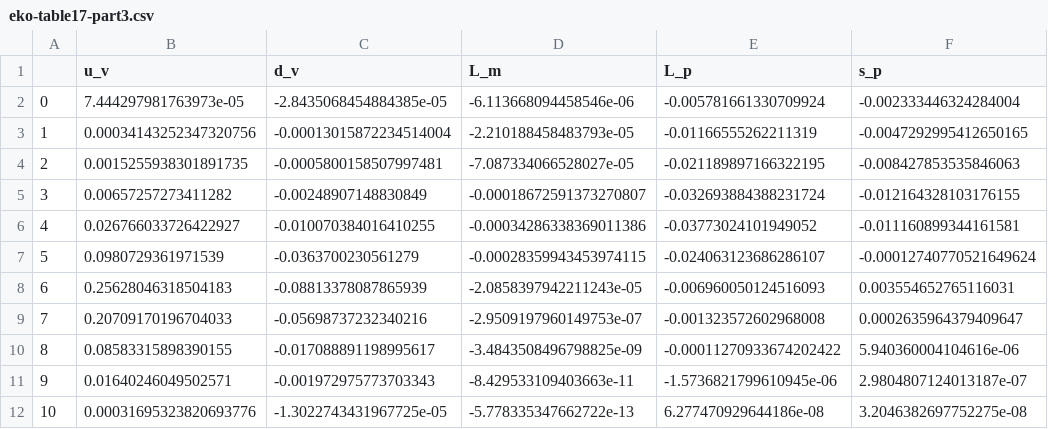
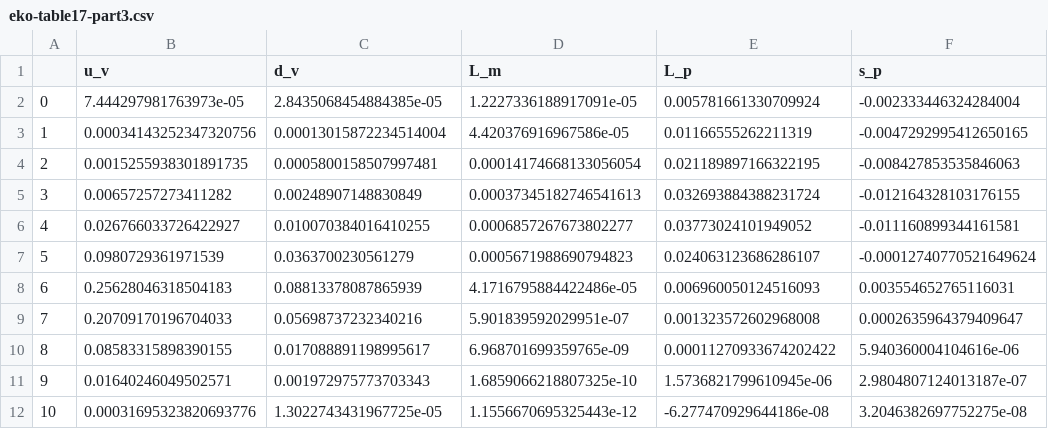
Before and after one commit to NNPDF/benchmark_pol_timelike_evol, a CSV file: results/eko-table17-part3.csv, drawn as a sheet; only a part is shown; the diff names each change by its address in the sheet, - before the commit and + after, or states it on an @@ line.

```diff
--- a/results/eko-table17-part3.csv
+++ b/results/eko-table17-part3.csv
-C2 (d_v): -2.8435068454884385e-05
+C2 (d_v): 2.8435068454884385e-05
-D2 (L_m): -6.113668094458546e-06
+D2 (L_m): 1.2227336188917091e-05
-E2 (L_p): -0.005781661330709924
+E2 (L_p): 0.005781661330709924
-C3 (d_v): -0.00013015872234514004
+C3 (d_v): 0.00013015872234514004
-D3 (L_m): -2.210188458483793e-05
+D3 (L_m): 4.420376916967586e-05
-E3 (L_p): -0.01166555262211319
+E3 (L_p): 0.01166555262211319
-C4 (d_v): -0.0005800158507997481
+C4 (d_v): 0.0005800158507997481
-D4 (L_m): -7.087334066528027e-05
+D4 (L_m): 0.00014174668133056054
-E4 (L_p): -0.021189897166322195
+E4 (L_p): 0.021189897166322195
-C5 (d_v): -0.00248907148830849
+C5 (d_v): 0.00248907148830849
-D5 (L_m): -0.00018672591373270807
+D5 (L_m): 0.00037345182746541613
-E5 (L_p): -0.032693884388231724
+E5 (L_p): 0.032693884388231724
-C6 (d_v): -0.010070384016410255
+C6 (d_v): 0.010070384016410255
-D6 (L_m): -0.00034286338369011386
+D6 (L_m): 0.0006857267673802277
-E6 (L_p): -0.03773024101949052
+E6 (L_p): 0.03773024101949052
-C7 (d_v): -0.0363700230561279
+C7 (d_v): 0.0363700230561279
-D7 (L_m): -0.00028359943453974115
+D7 (L_m): 0.0005671988690794823
-E7 (L_p): -0.024063123686286107
+E7 (L_p): 0.024063123686286107
-C8 (d_v): -0.08813378087865939
+C8 (d_v): 0.08813378087865939
-D8 (L_m): -2.0858397942211243e-05
+D8 (L_m): 4.1716795884422486e-05
-E8 (L_p): -0.006960050124516093
+E8 (L_p): 0.006960050124516093
-C9 (d_v): -0.05698737232340216
+C9 (d_v): 0.05698737232340216
-D9 (L_m): -2.9509197960149753e-07
+D9 (L_m): 5.901839592029951e-07
-E9 (L_p): -0.001323572602968008
+E9 (L_p): 0.001323572602968008
-C10 (d_v): -0.017088891198995617
+C10 (d_v): 0.017088891198995617
-D10 (L_m): -3.4843508496798825e-09
+D10 (L_m): 6.968701699359765e-09
-E10 (L_p): -0.00011270933674202422
+E10 (L_p): 0.00011270933674202422
-C11 (d_v): -0.001972975773703343
+C11 (d_v): 0.001972975773703343
-D11 (L_m): -8.429533109403663e-11
+D11 (L_m): 1.6859066218807325e-10
-E11 (L_p): -1.5736821799610945e-06
+E11 (L_p): 1.5736821799610945e-06
-C12 (d_v): -1.3022743431967725e-05
+C12 (d_v): 1.3022743431967725e-05
-D12 (L_m): -5.778335347662722e-13
+D12 (L_m): 1.1556670695325443e-12
-E12 (L_p): 6.277470929644186e-08
+E12 (L_p): -6.277470929644186e-08
```
Also changed, not shown: results/eko-table17-part1.csv, results/eko-table17-part2.csv, 10 other files.
